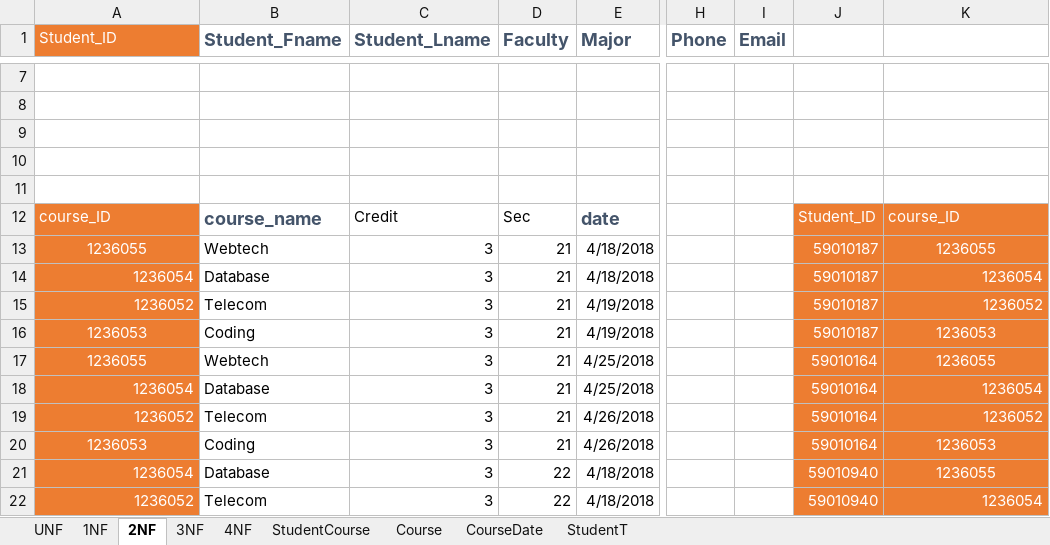
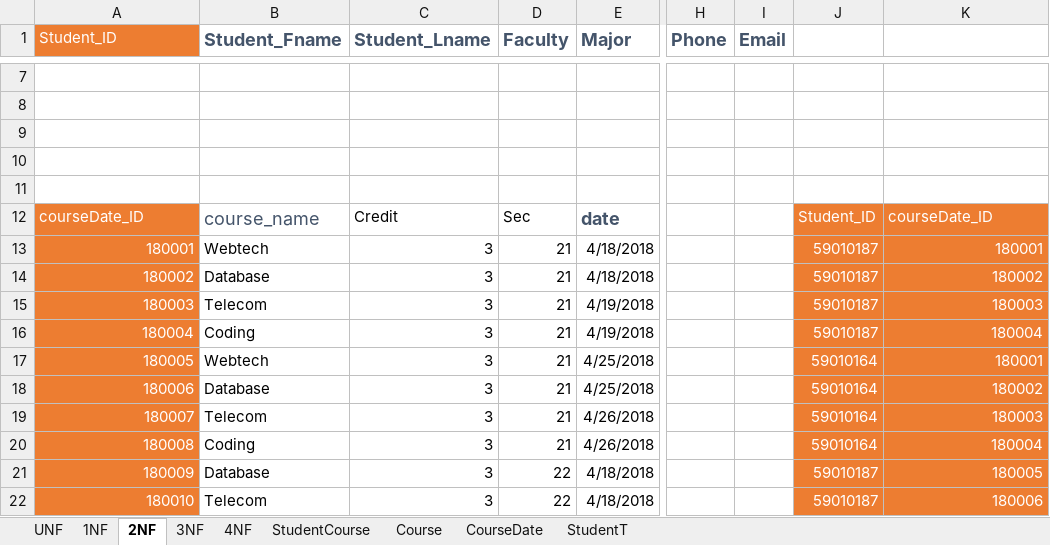
Before and after one commit to MaeyoiTeam/Webtech-project, an Excel workbook: etc/WebtechNF.xlsx, sheet 2NF, drawn as a sheet; only a part is shown, gaps mark what is left out; values as stored, in another font and other column widths than the file's, no borders; the diff covers the shown part only; the diff names each change by its address in the sheet, - before the commit and + after, or states it on an @@ line.

```diff
--- a/etc/WebtechNF.xlsx (sheet 2NF)
+++ b/etc/WebtechNF.xlsx (sheet 2NF)
-A12 (Student_ID): course_ID
+A12 (Student_ID): courseDate_ID
-B12 bold: on
+B12 bold: off
-K12: course_ID
+K12: courseDate_ID
-A13 (Student_ID): 1236055
+A13 (Student_ID): 180001
-A13 alignment: center
+A13 alignment: right
-K13: 1236055
+K13: 180001
-K13 alignment: center
+K13 alignment: right
-A14 (Student_ID): 1236054
+A14 (Student_ID): 180002
-K14: 1236054
+K14: 180002
-A15 (Student_ID): 1236052
+A15 (Student_ID): 180003
-K15: 1236052
+K15: 180003
-A16 (Student_ID): 1236053
+A16 (Student_ID): 180004
-A16:A17 alignment: center
+A16:A17 alignment: right
-K16: 1236053
+K16: 180004
-K16:K17 alignment: center
+K16:K17 alignment: right
-A17 (Student_ID): 1236055
+A17 (Student_ID): 180005
-K17: 1236055
+K17: 180001
-A18 (Student_ID): 1236054
+A18 (Student_ID): 180006
-K18: 1236054
+K18: 180002
-A19 (Student_ID): 1236052
+A19 (Student_ID): 180007
-K19: 1236052
+K19: 180003
-A20 (Student_ID): 1236053
+A20 (Student_ID): 180008
-A20 alignment: center
+A20 alignment: right
-K20: 1236053
+K20: 180004
-K20:K21 alignment: center
+K20:K21 alignment: right
-A21 (Student_ID): 1236054
+A21 (Student_ID): 180009
-J21:J22: 59010940
+J21:J22: 59010187
-K21: 1236055
+K21: 180005
-A22 (Student_ID): 1236052
+A22 (Student_ID): 180010
-K22: 1236054
+K22: 180006
```
Also changed, not shown: 16 added rows, 18 edited cells and cell formats elsewhere in this sheet, sheet 4NF, sheet 3NF, 7 other files.
